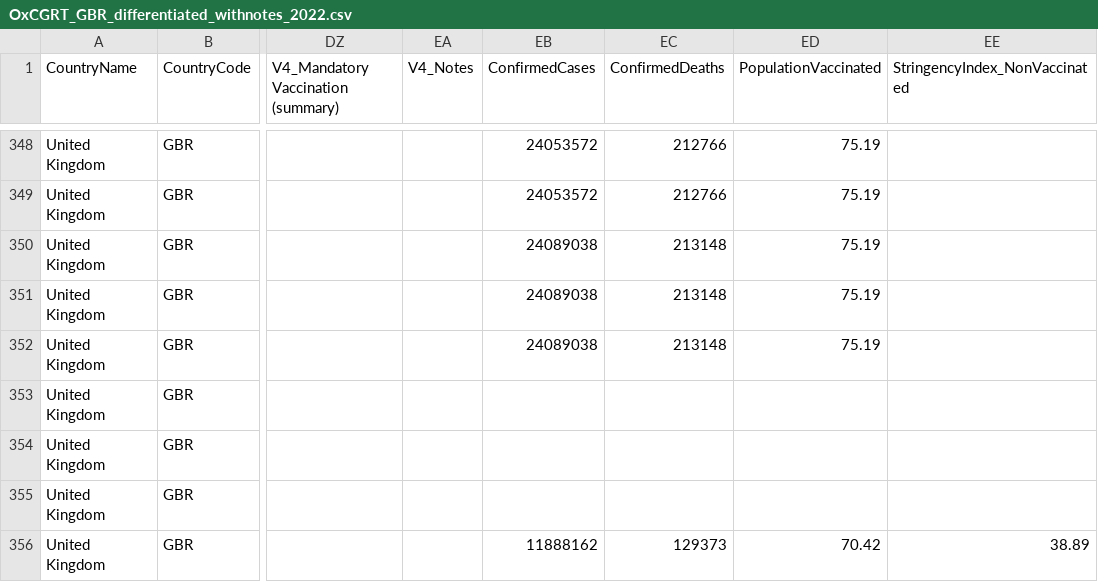
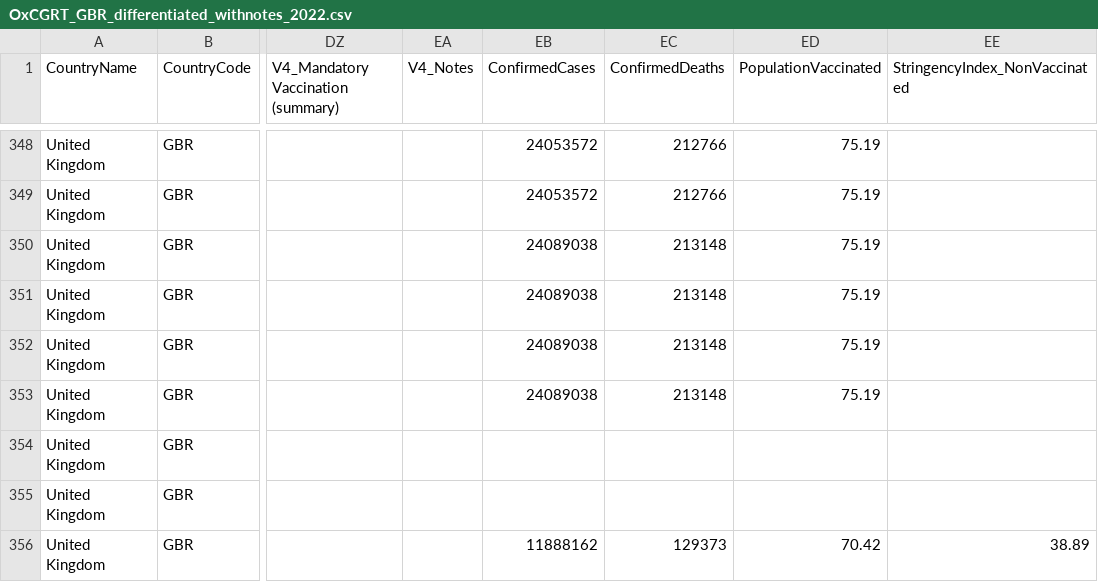
Before and after one commit to QiuXiangyu-Ben/covid-policy-tracker, a CSV file: data/United Kingdom/OxCGRT_GBR_differentiated_withnotes_2022.csv, drawn as a sheet; only a part is shown, gaps mark what is left out; the diff names each change by its address in the sheet, - before the commit and + after, or states it on an @@ line.

```diff
--- a/data/United Kingdom/OxCGRT_GBR_differentiated_withnotes_2022.csv
+++ b/data/United Kingdom/OxCGRT_GBR_differentiated_withnotes_2022.csv
-EB353 (ConfirmedCases): (empty)
+EB353 (ConfirmedCases): 24089038
-EC353 (ConfirmedDeaths): (empty)
+EC353 (ConfirmedDeaths): 213148
-ED353 (PopulationVaccinated): (empty)
+ED353 (PopulationVaccinated): 75.19
```
Also changed, not shown: data/Australia/OxCGRT_AUS_differentiated_withnotes_2022.csv, 12 other files.
